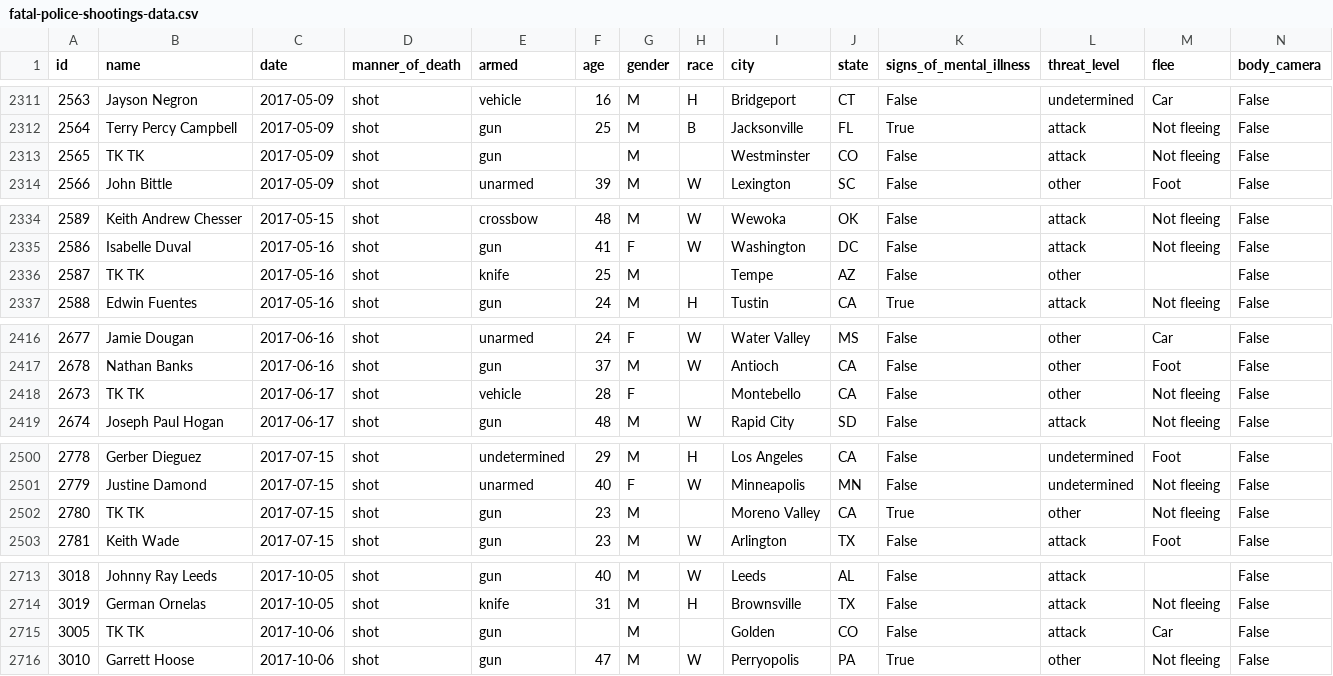
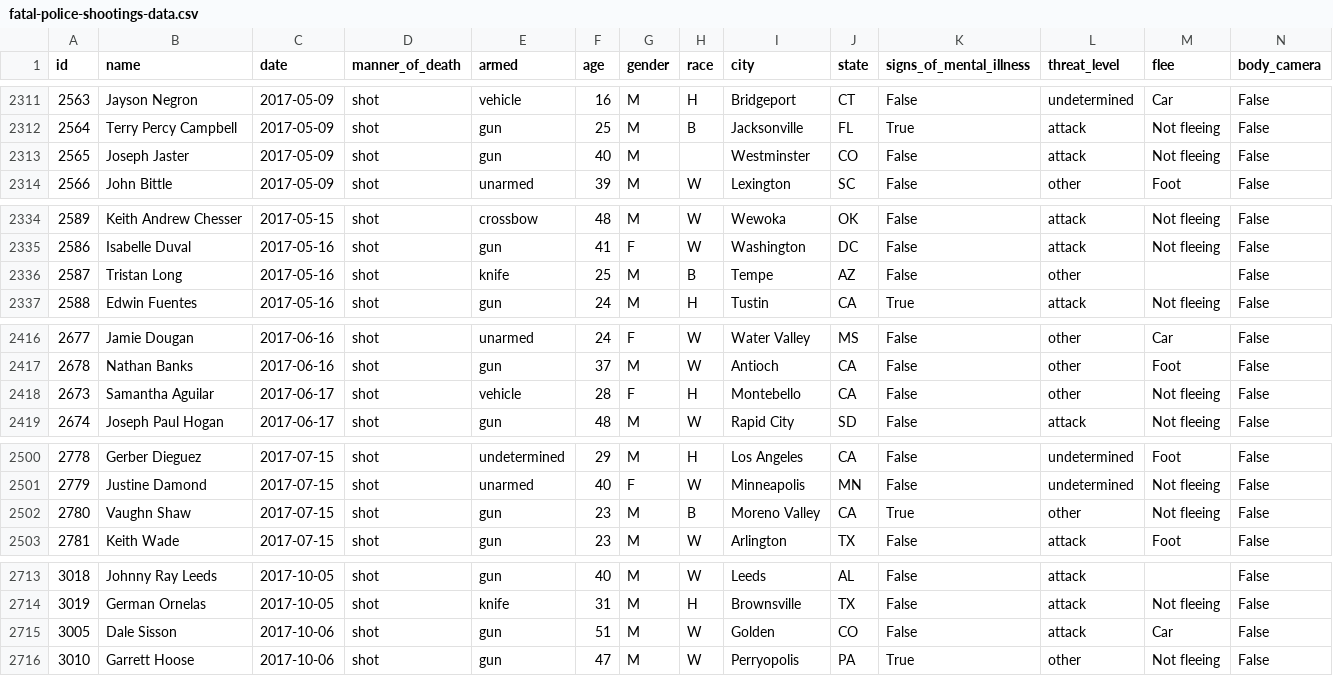
Before and after one commit to joshbegley/wapo-police-shootings, a CSV file: fatal-police-shootings-data.csv, drawn as a sheet; only a part is shown, gaps mark what is left out; the diff covers the shown part only.

```diff
--- a/fatal-police-shootings-data.csv
+++ b/fatal-police-shootings-data.csv
@@ -2312,3 +2312,3 @@ id,name,date,manner_of_death,armed,age,gender,race,city,state,signs_of_mental_il
 2564,Terry Percy Campbell,2017-05-09,shot,gun,25,M,B,Jacksonville,FL,True,attack,Not fleeing,False
-2565,TK TK,2017-05-09,shot,gun,,M,,Westminster,CO,False,attack,Not fleeing,False
+2565,Joseph Jaster,2017-05-09,shot,gun,40,M,,Westminster,CO,False,attack,Not fleeing,False
 2566,John Bittle,2017-05-09,shot,unarmed,39,M,W,Lexington,SC,False,other,Foot,False
@@ -2335,3 +2335,3 @@ id,name,date,manner_of_death,armed,age,gender,race,city,state,signs_of_mental_il
 2586,Isabelle Duval,2017-05-16,shot,gun,41,F,W,Washington,DC,False,attack,Not fleeing,False
-2587,TK TK,2017-05-16,shot,knife,25,M,,Tempe,AZ,False,other,,False
+2587,Tristan Long,2017-05-16,shot,knife,25,M,B,Tempe,AZ,False,other,,False
 2588,Edwin Fuentes,2017-05-16,shot,gun,24,M,H,Tustin,CA,True,attack,Not fleeing,False
@@ -2417,3 +2417,3 @@ id,name,date,manner_of_death,armed,age,gender,race,city,state,signs_of_mental_il
 2678,Nathan Banks,2017-06-16,shot,gun,37,M,W,Antioch,CA,False,other,Foot,False
-2673,TK TK,2017-06-17,shot,vehicle,28,F,,Montebello,CA,False,other,Not fleeing,False
+2673,Samantha Aguilar,2017-06-17,shot,vehicle,28,F,H,Montebello,CA,False,other,Not fleeing,False
 2674,Joseph Paul Hogan,2017-06-17,shot,gun,48,M,W,Rapid City,SD,False,attack,Not fleeing,False
@@ -2501,3 +2501,3 @@ id,name,date,manner_of_death,armed,age,gender,race,city,state,signs_of_mental_il
 2779,Justine Damond,2017-07-15,shot,unarmed,40,F,W,Minneapolis,MN,False,undetermined,Not fleeing,False
-2780,TK TK,2017-07-15,shot,gun,23,M,,Moreno Valley,CA,True,other,Not fleeing,False
+2780,Vaughn Shaw,2017-07-15,shot,gun,23,M,B,Moreno Valley,CA,True,other,Not fleeing,False
 2781,Keith Wade,2017-07-15,shot,gun,23,M,W,Arlington,TX,False,attack,Foot,False
@@ -2714,3 +2714,3 @@ id,name,date,manner_of_death,armed,age,gender,race,city,state,signs_of_mental_il
 3019,German Ornelas,2017-10-05,shot,knife,31,M,H,Brownsville,TX,False,attack,Not fleeing,False
-3005,TK TK,2017-10-06,shot,gun,,M,,Golden,CO,False,attack,Car,False
+3005,Dale Sisson,2017-10-06,shot,gun,51,M,W,Golden,CO,False,attack,Car,False
 3010,Garrett Hoose,2017-10-06,shot,gun,47,M,W,Perryopolis,PA,True,other,Not fleeing,False
```
Also changed, not shown: 1 removed row and 41 edited cells elsewhere in this file.
